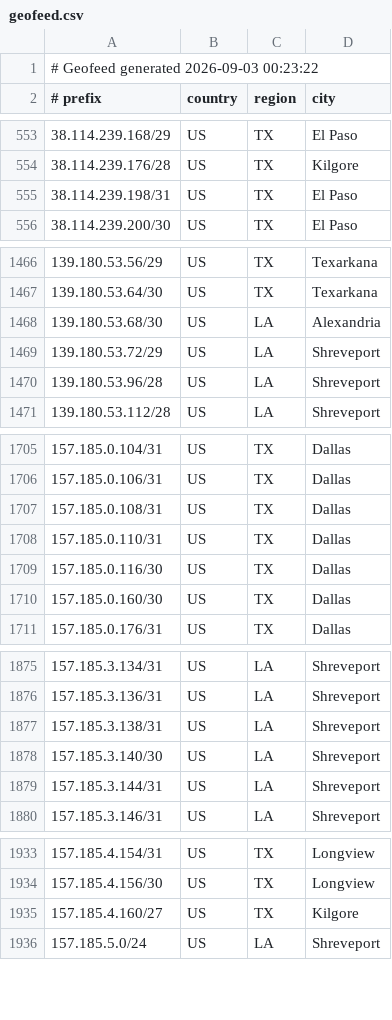
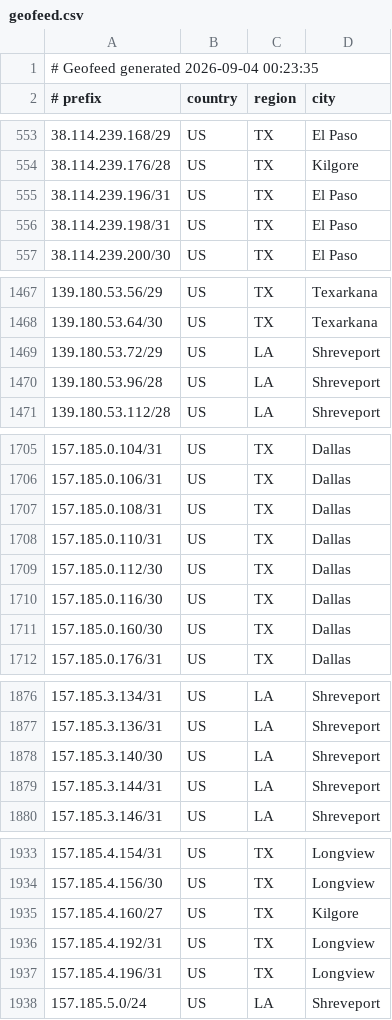
Before and after one commit to conterranae/geofeed, a CSV file: geofeed.csv, drawn as a sheet; only a part is shown, gaps mark what is left out; the diff covers the shown part only.

Commit message:
Update geofeed - 2026-09-04 00:24:06

```diff
--- a/geofeed.csv
+++ b/geofeed.csv
@@ -1,2 +1,2 @@
-# Geofeed generated 2026-09-03 00:23:22
+# Geofeed generated 2026-09-04 00:23:35
 # prefix,country,region,city
@@ -554,2 +554,3 @@
 38.114.239.176/28,US,TX,Kilgore
+38.114.239.196/31,US,TX,El Paso
 38.114.239.198/31,US,TX,El Paso
@@ -1467,3 +1468,2 @@
 139.180.53.64/30,US,TX,Texarkana
-139.180.53.68/30,US,LA,Alexandria
 139.180.53.72/29,US,LA,Shreveport
@@ -1708,2 +1708,3 @@
 157.185.0.110/31,US,TX,Dallas
+157.185.0.112/30,US,TX,Dallas
 157.185.0.116/30,US,TX,Dallas
@@ -1876,3 +1877,2 @@
 157.185.3.136/31,US,LA,Shreveport
-157.185.3.138/31,US,LA,Shreveport
 157.185.3.140/30,US,LA,Shreveport
@@ -1935,2 +1935,4 @@
 157.185.4.160/27,US,TX,Kilgore
+157.185.4.192/31,US,TX,Longview
+157.185.4.196/31,US,TX,Longview
 157.185.5.0/24,US,LA,Shreveport
```
Also changed, not shown: 3 added rows, 1 removed row and 2 edited cells elsewhere in this file.
